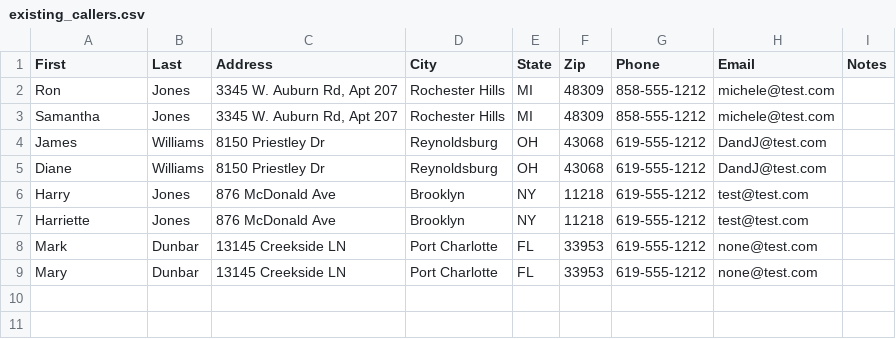
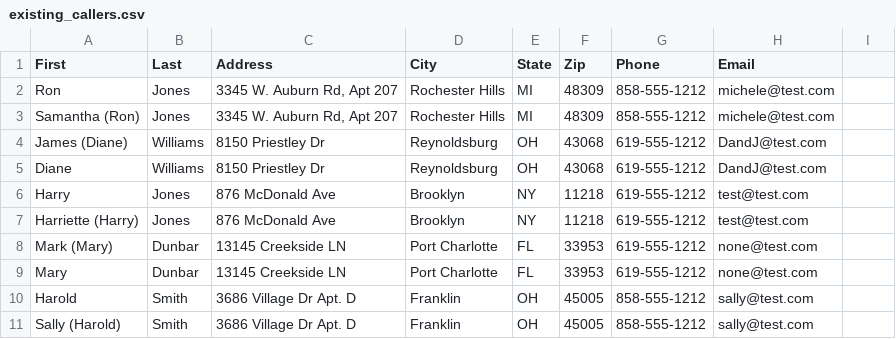
Before and after one commit to Blyshawnp/Emergent, a CSV file: backend/defaults/existing_callers.csv, drawn as a sheet; the diff names each change by its address in the sheet, - before the commit and + after, or states it on an @@ line.

```diff
--- a/backend/defaults/existing_callers.csv
+++ b/backend/defaults/existing_callers.csv
-I1: Notes
+I1: (empty)
-A3 (First): Samantha
+A3 (First): Samantha (Ron)
-A4 (First): James
+A4 (First): James (Diane)
-A7 (First): Harriette
+A7 (First): Harriette (Harry)
-A8 (First): Mark
+A8 (First): Mark (Mary)
+row 10: Harold | Smith | 3686 Village Dr Apt. D | Franklin | OH | 45005 | 858-555-1212 | sally@test.com
+row 11: Sally (Harold) | Smith | 3686 Village Dr Apt. D | Franklin | OH | 45005 | 858-555-1212 | sally@test.com
```
Also changed, not shown: backend/defaults/callers.csv, docs/admin-content-package/csv-tabs/callers-existing.csv, 7 other files.
